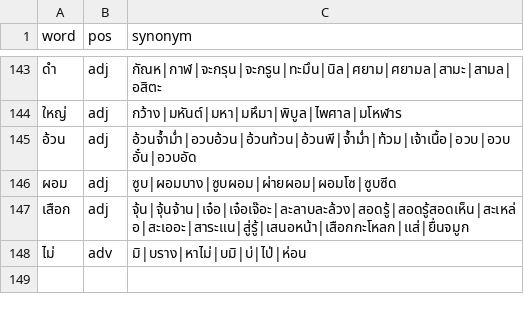
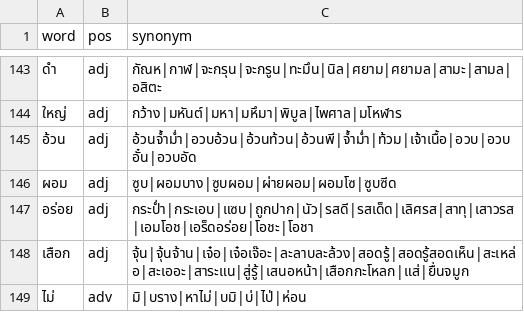
Before and after one commit to PyThaiNLP/thai-synonym, a CSV file: data.csv, drawn as a sheet; only a part is shown, gaps mark what is left out.

Commit message:
data.csv: Add entry.
* อร่อย: Add entry, with terms (คำไวพจน์.com).

```diff
--- a/data.csv
+++ b/data.csv
@@ -146,2 +146,3 @@ word,pos,synonym
 ผอม,adj,ซูบ|ผอมบาง|ซูบผอม|ผ่ายผอม|ผอมโซ|ซูบซีด
+อร่อย,adj,กระป่ำ|กระเอบ|แซบ|ถูกปาก|นัว|รสดี|รสเด็ด|เลิศรส|สาทุ|เสาวรส|เอมโอช|เอร็ดอร่อย|โอชะ|โอชา
 เสือก,adj,จุ้น|จุ้นจ้าน|เจ๋อ|เจ๋อเจ๊อะ|ละลาบละล้วง|สอดรู้|สอดรู้สอดเห็น|สะเหล่อ|สะเออะ|สาระแน|สู่รู้|เสนอหน้า|เสือกกะโหลก|แส่|ยื่นจมูก
```
